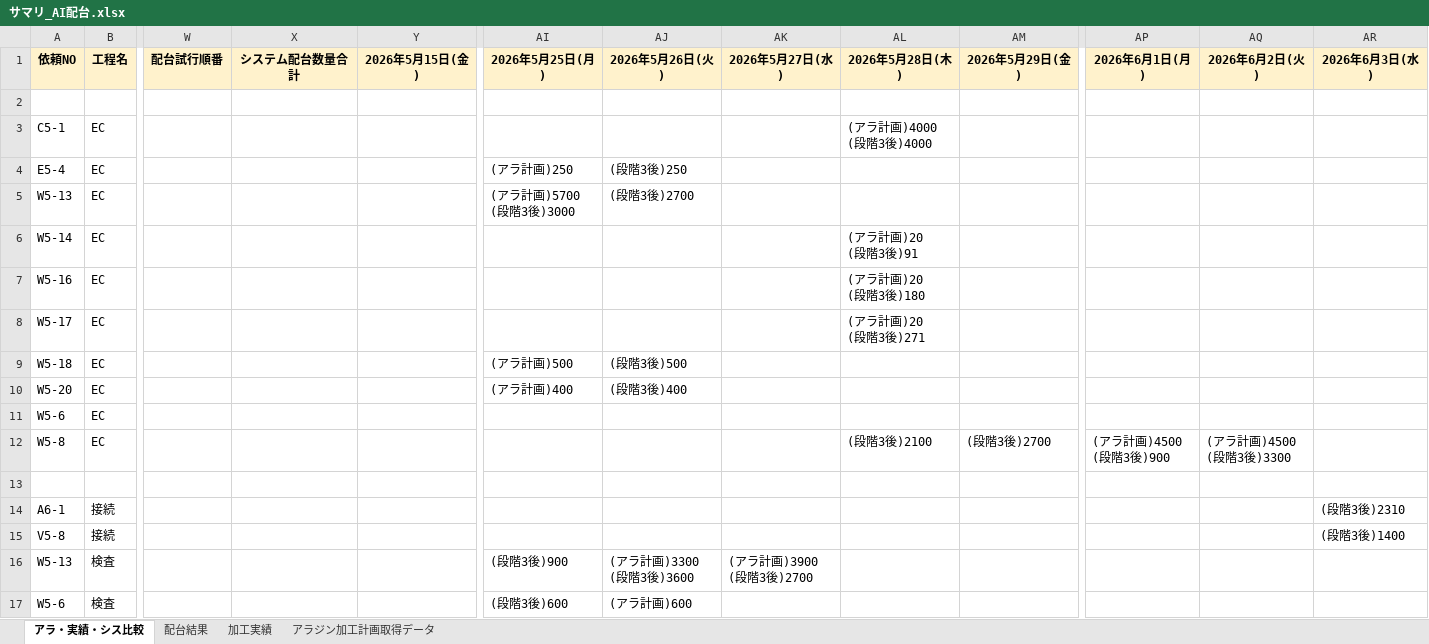
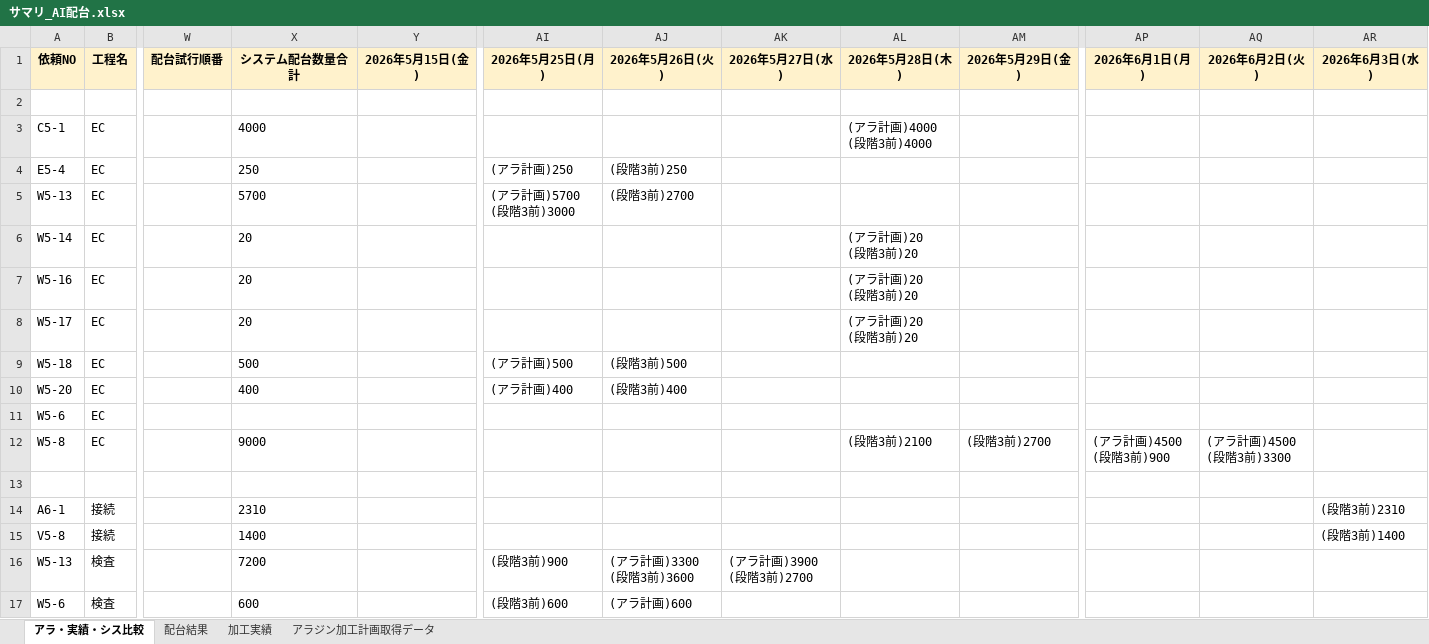
Before and after one commit to hosokawanagaokasangyou-dotcom/Production-Control-System, an Excel workbook: サマリ_AI配台.xlsx, sheet アラ・実績・シス比較, drawn as a sheet; only a part is shown, gaps mark what is left out; values as stored, in another font and other column widths than the file's, no borders; ↵ is a line break in a cell; the diff covers the shown part only; the diff names each change by its address in the sheet, - before the commit and + after, or states it on an @@ line.

```diff
--- a/サマリ_AI配台.xlsx (sheet アラ・実績・シス比較)
+++ b/サマリ_AI配台.xlsx (sheet アラ・実績・シス比較)
-X3 (システム配台数量合計): (empty)
+X3 (システム配台数量合計): 4000
-AL3 (2026年5月28日(木)): (アラ計画)4000 ↵ (段階3後)4000
+AL3 (2026年5月28日(木)): (アラ計画)4000 ↵ (段階3前)4000
-X4 (システム配台数量合計): (empty)
+X4 (システム配台数量合計): 250
-AJ4 (2026年5月26日(火)): (段階3後)250
+AJ4 (2026年5月26日(火)): (段階3前)250
-X5 (システム配台数量合計): (empty)
+X5 (システム配台数量合計): 5700
-AI5 (2026年5月25日(月)): (アラ計画)5700 ↵ (段階3後)3000
+AI5 (2026年5月25日(月)): (アラ計画)5700 ↵ (段階3前)3000
-AJ5 (2026年5月26日(火)): (段階3後)2700
+AJ5 (2026年5月26日(火)): (段階3前)2700
-X6:X8 (システム配台数量合計): (empty)
+X6:X8 (システム配台数量合計): 20
-AL6 (2026年5月28日(木)): (アラ計画)20 ↵ (段階3後)91
+AL6 (2026年5月28日(木)): (アラ計画)20 ↵ (段階3前)20
-AL7 (2026年5月28日(木)): (アラ計画)20 ↵ (段階3後)180
+AL7 (2026年5月28日(木)): (アラ計画)20 ↵ (段階3前)20
-AL8 (2026年5月28日(木)): (アラ計画)20 ↵ (段階3後)271
+AL8 (2026年5月28日(木)): (アラ計画)20 ↵ (段階3前)20
-X9 (システム配台数量合計): (empty)
+X9 (システム配台数量合計): 500
-AJ9 (2026年5月26日(火)): (段階3後)500
+AJ9 (2026年5月26日(火)): (段階3前)500
-X10 (システム配台数量合計): (empty)
+X10 (システム配台数量合計): 400
-AJ10 (2026年5月26日(火)): (段階3後)400
+AJ10 (2026年5月26日(火)): (段階3前)400
-X12 (システム配台数量合計): (empty)
+X12 (システム配台数量合計): 9000
-AL12 (2026年5月28日(木)): (段階3後)2100
+AL12 (2026年5月28日(木)): (段階3前)2100
-AM12 (2026年5月29日(金)): (段階3後)2700
+AM12 (2026年5月29日(金)): (段階3前)2700
-AP12 (2026年6月1日(月)): (アラ計画)4500 ↵ (段階3後)900
+AP12 (2026年6月1日(月)): (アラ計画)4500 ↵ (段階3前)900
-AQ12 (2026年6月2日(火)): (アラ計画)4500 ↵ (段階3後)3300
+AQ12 (2026年6月2日(火)): (アラ計画)4500 ↵ (段階3前)3300
-X14 (システム配台数量合計): (empty)
+X14 (システム配台数量合計): 2310
-AR14 (2026年6月3日(水)): (段階3後)2310
+AR14 (2026年6月3日(水)): (段階3前)2310
-X15 (システム配台数量合計): (empty)
+X15 (システム配台数量合計): 1400
-AR15 (2026年6月3日(水)): (段階3後)1400
+AR15 (2026年6月3日(水)): (段階3前)1400
-X16 (システム配台数量合計): (empty)
+X16 (システム配台数量合計): 7200
-AI16 (2026年5月25日(月)): (段階3後)900
+AI16 (2026年5月25日(月)): (段階3前)900
-AJ16 (2026年5月26日(火)): (アラ計画)3300 ↵ (段階3後)3600
+AJ16 (2026年5月26日(火)): (アラ計画)3300 ↵ (段階3前)3600
-AK16 (2026年5月27日(水)): (アラ計画)3900 ↵ (段階3後)2700
+AK16 (2026年5月27日(水)): (アラ計画)3900 ↵ (段階3前)2700
-X17 (システム配台数量合計): (empty)
+X17 (システム配台数量合計): 600
-AI17 (2026年5月25日(月)): (段階3後)600
+AI17 (2026年5月25日(月)): (段階3前)600
```
Also changed, not shown: 105 edited cells elsewhere in this sheet, sheet 配台結果, 1 other file.
